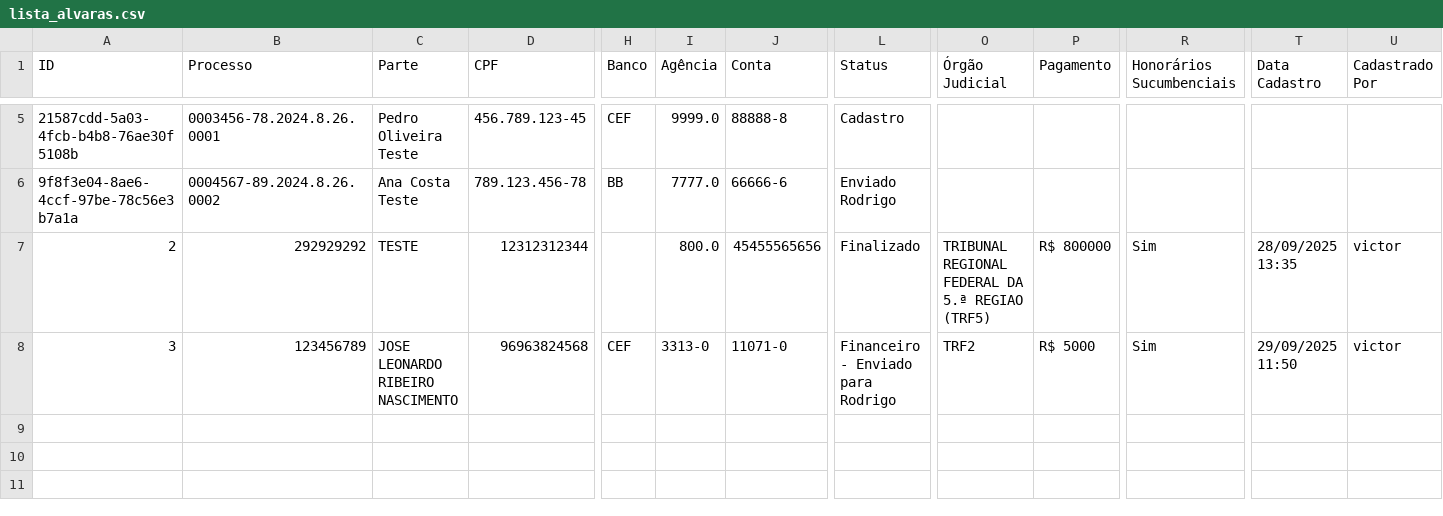
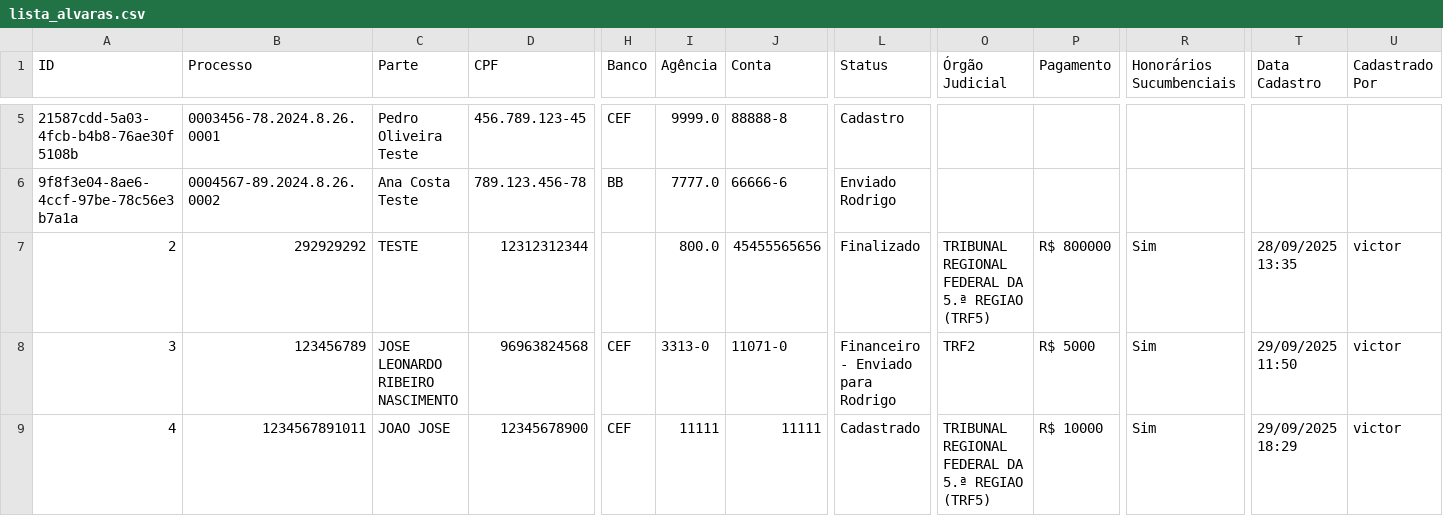
Before and after one commit to leoparipiranga/capistrano_processos, a CSV file: bases/lista_alvaras.csv, drawn as a sheet; only a part is shown, gaps mark what is left out; rows hold the shown columns only; the diff names each change by its address in the sheet, - before the commit and + after, or states it on an @@ line.

Commit message:
Atualização via Streamlit 29/09/2025 18:29:41

```diff
--- a/bases/lista_alvaras.csv
+++ b/bases/lista_alvaras.csv
+row 9: 4 | 1234567891011 | JOAO JOSE | 12345678900 | CEF | 11111 | 11111 | Cadastrado | TRIBUNAL REGIONAL FEDERAL DA 5.ª REGIAO (TRF5) | R$ 10000 | Sim | 29/09/2025 18:29 | victor
```
